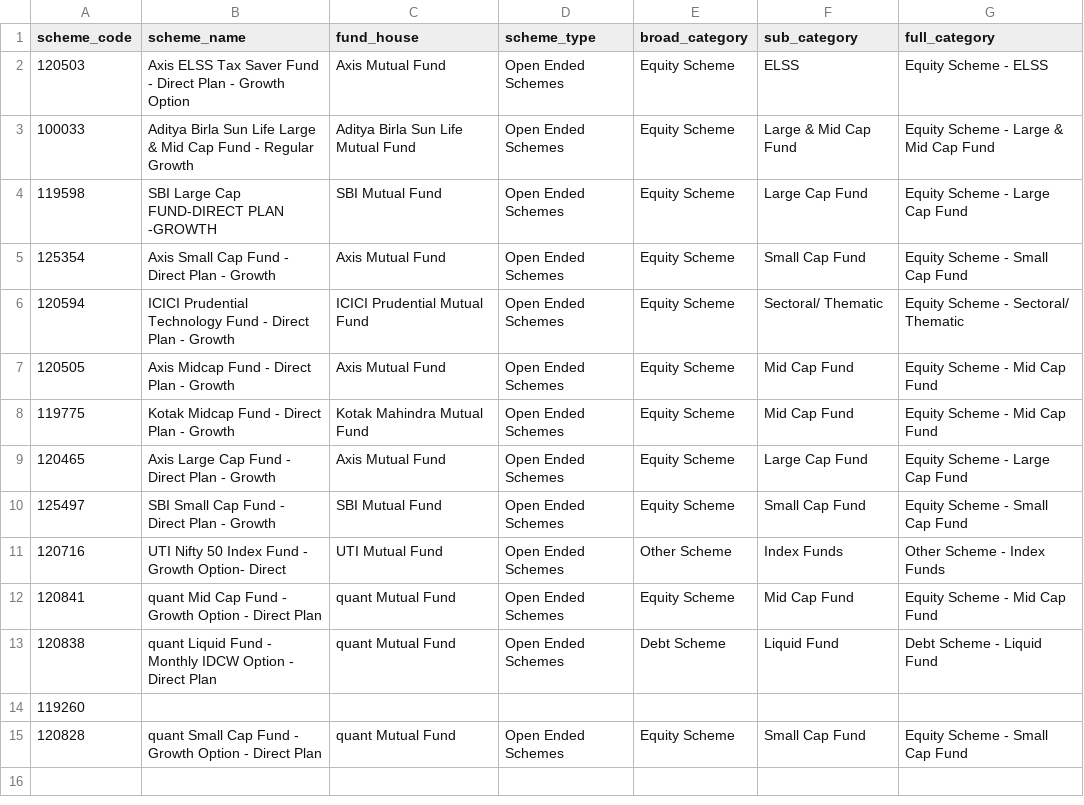
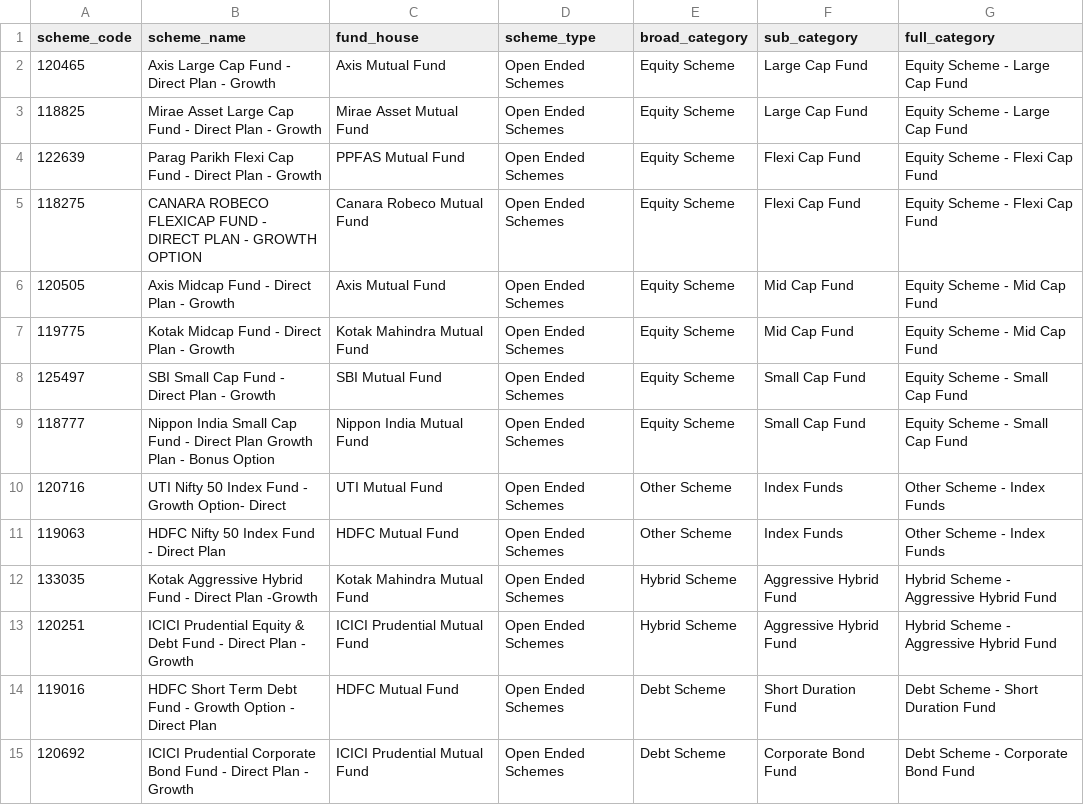
Before and after one commit to krishyadav-dev/Mutual_Fund_Dashboard, a CSV file: data/raw/scheme_metadata.csv, drawn as a sheet.

```diff
--- a/data/raw/scheme_metadata.csv
+++ b/data/raw/scheme_metadata.csv
@@ -1,15 +1,15 @@
 scheme_code,scheme_name,fund_house,scheme_type,broad_category,sub_category,full_category
-120503,Axis ELSS Tax Saver Fund - Direct Plan - Growth Option,Axis Mutual Fund,Open Ended Schemes,Equity Scheme,ELSS,Equity Scheme - ELSS
-100033,Aditya Birla Sun Life Large & Mid Cap Fund - Regular Growth,Aditya Birla Sun Life Mutual Fund,Open Ended Schemes,Equity Scheme,Large & Mid Cap Fund,Equity Scheme - Large & Mid Cap Fund
-119598,SBI Large Cap FUND-DIRECT PLAN -GROWTH,SBI Mutual Fund,Open Ended Schemes,Equity Scheme,Large Cap Fund,Equity Scheme - Large Cap Fund
-125354,Axis Small Cap Fund - Direct Plan - Growth,Axis Mutual Fund,Open Ended Schemes,Equity Scheme,Small Cap Fund,Equity Scheme - Small Cap Fund
-120594,ICICI Prudential Technology Fund - Direct Plan -  Growth,ICICI Prudential Mutual Fund,Open Ended Schemes,Equity Scheme,Sectoral/ Thematic,Equity Scheme - Sectoral/ Thematic
+120465,Axis Large Cap Fund - Direct Plan - Growth,Axis Mutual Fund,Open Ended Schemes,Equity Scheme,Large Cap Fund,Equity Scheme - Large Cap Fund
+118825,Mirae Asset Large Cap Fund - Direct Plan - Growth,Mirae Asset Mutual Fund,Open Ended Schemes,Equity Scheme,Large Cap Fund,Equity Scheme - Large Cap Fund
+122639,Parag Parikh Flexi Cap Fund - Direct Plan - Growth,PPFAS Mutual Fund,Open Ended Schemes,Equity Scheme,Flexi Cap Fund,Equity Scheme - Flexi Cap Fund
+118275,CANARA ROBECO FLEXICAP FUND - DIRECT PLAN - GROWTH OPTION,Canara Robeco Mutual Fund,Open Ended Schemes,Equity Scheme,Flexi Cap Fund,Equity Scheme - Flexi Cap Fund
 120505,Axis Midcap Fund - Direct Plan - Growth,Axis Mutual Fund,Open Ended Schemes,Equity Scheme,Mid Cap Fund,Equity Scheme - Mid Cap Fund
 119775,Kotak Midcap Fund - Direct Plan - Growth,Kotak Mahindra Mutual Fund,Open Ended Schemes,Equity Scheme,Mid Cap Fund,Equity Scheme - Mid Cap Fund
-120465,Axis Large Cap Fund - Direct Plan - Growth,Axis Mutual Fund,Open Ended Schemes,Equity Scheme,Large Cap Fund,Equity Scheme - Large Cap Fund
 125497,SBI Small Cap Fund - Direct Plan - Growth,SBI Mutual Fund,Open Ended Schemes,Equity Scheme,Small Cap Fund,Equity Scheme - Small Cap Fund
+118777,Nippon India Small Cap Fund - Direct Plan Growth Plan - Bonus Option,Nippon India Mutual Fund,Open Ended Schemes,Equity Scheme,Small Cap Fund,Equity Scheme - Small Cap Fund
 120716,UTI Nifty 50 Index Fund - Growth Option- Direct,UTI Mutual Fund,Open Ended Schemes,Other Scheme,Index Funds,Other Scheme - Index Funds
-120841,quant Mid Cap Fund - Growth Option - Direct Plan,quant Mutual Fund,Open Ended Schemes,Equity Scheme,Mid Cap Fund,Equity Scheme - Mid Cap Fund
-120838,quant Liquid Fund - Monthly IDCW Option - Direct Plan,quant Mutual Fund,Open Ended Schemes,Debt Scheme,Liquid Fund,Debt Scheme - Liquid Fund
-119260,,,,,,
-120828,quant Small Cap Fund - Growth Option - Direct Plan,quant Mutual Fund,Open Ended Schemes,Equity Scheme,Small Cap Fund,Equity Scheme - Small Cap Fund
+119063,HDFC Nifty 50 Index Fund - Direct Plan,HDFC Mutual Fund,Open Ended Schemes,Other Scheme,Index Funds,Other Scheme - Index Funds
+133035,Kotak Aggressive Hybrid Fund - Direct Plan -Growth,Kotak Mahindra Mutual Fund,Open Ended Schemes,Hybrid Scheme,Aggressive Hybrid Fund,Hybrid Scheme - Aggressive Hybrid Fund
+120251,ICICI Prudential Equity & Debt Fund - Direct Plan - Growth,ICICI Prudential Mutual Fund,Open Ended Schemes,Hybrid Scheme,Aggressive Hybrid Fund,Hybrid Scheme - Aggressive Hybrid Fund
+119016,HDFC Short Term  Debt Fund - Growth Option - Direct Plan,HDFC Mutual Fund,Open Ended Schemes,Debt Scheme,Short Duration Fund,Debt Scheme - Short Duration Fund
+120692,ICICI Prudential Corporate Bond Fund - Direct Plan - Growth,ICICI Prudential Mutual Fund,Open Ended Schemes,Debt Scheme,Corporate Bond Fund,Debt Scheme - Corporate Bond Fund
```
Also changed, not shown: data/cleaned/nav_snapshots_clean.csv, data/cleaned/scheme_metadata_clean.csv, 11 other files.
